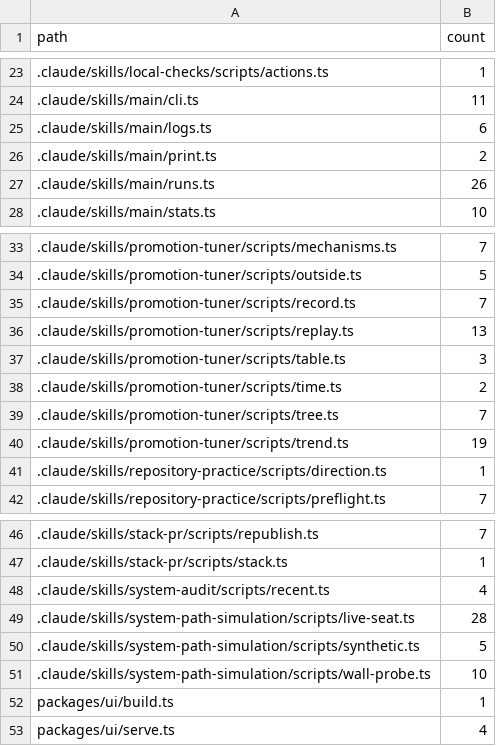
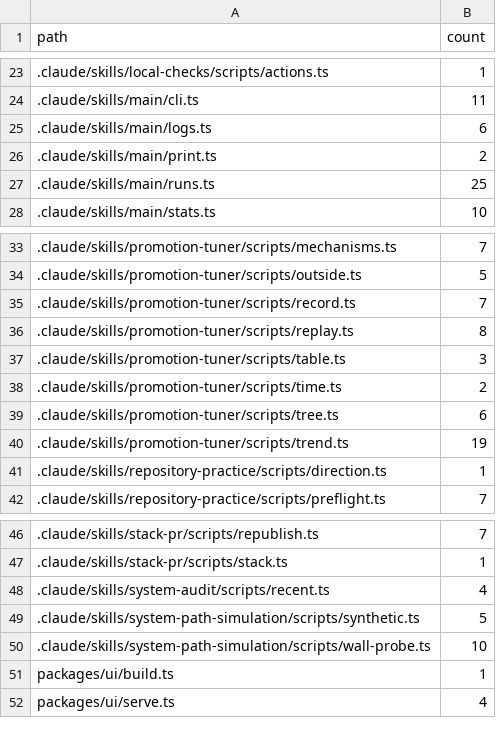
Before and after one commit to s-smits/anabasis, a TSV file: tools/oxlint/comment-ratchet.tsv, drawn as a sheet; only a part is shown, gaps mark what is left out.

Commit message:
Align promotion-tuner with v0.14 judged lane and add live-seat draft/comparison visibility
Consolidates #1201 and #1205, including live-seat and tuner time-attribution simplification and sandbox release on stopped live-seat runs.

```diff
--- a/tools/oxlint/comment-ratchet.tsv
+++ b/tools/oxlint/comment-ratchet.tsv
@@ -26,3 +26,3 @@ path	count
 .claude/skills/main/print.ts	2
-.claude/skills/main/runs.ts	26
+.claude/skills/main/runs.ts	25
 .claude/skills/main/stats.ts	10
@@ -35,6 +35,6 @@ path	count
 .claude/skills/promotion-tuner/scripts/record.ts	7
-.claude/skills/promotion-tuner/scripts/replay.ts	13
+.claude/skills/promotion-tuner/scripts/replay.ts	8
 .claude/skills/promotion-tuner/scripts/table.ts	3
 .claude/skills/promotion-tuner/scripts/time.ts	2
-.claude/skills/promotion-tuner/scripts/tree.ts	7
+.claude/skills/promotion-tuner/scripts/tree.ts	6
 .claude/skills/promotion-tuner/scripts/trend.ts	19
@@ -48,3 +48,2 @@ path	count
 .claude/skills/system-audit/scripts/recent.ts	4
-.claude/skills/system-path-simulation/scripts/live-seat.ts	28
 .claude/skills/system-path-simulation/scripts/synthetic.ts	5
```
Also changed, not shown: 14 other files.
